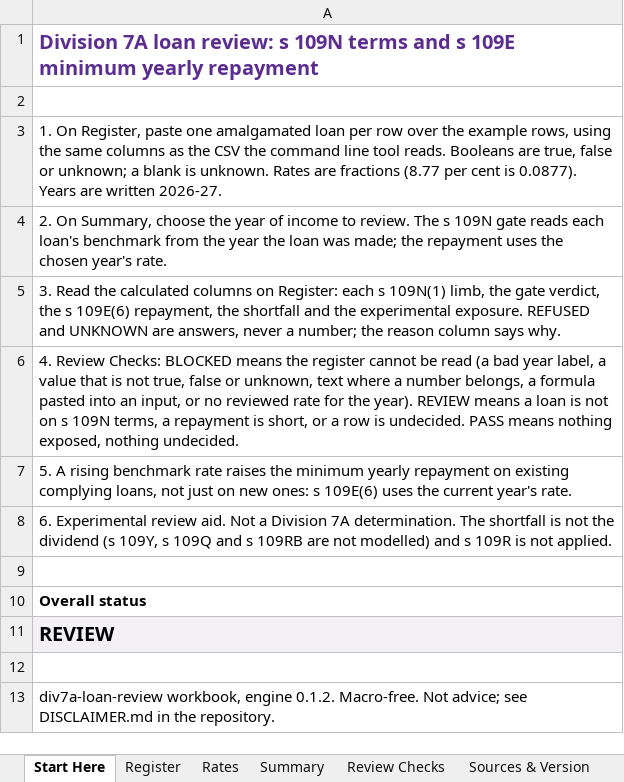
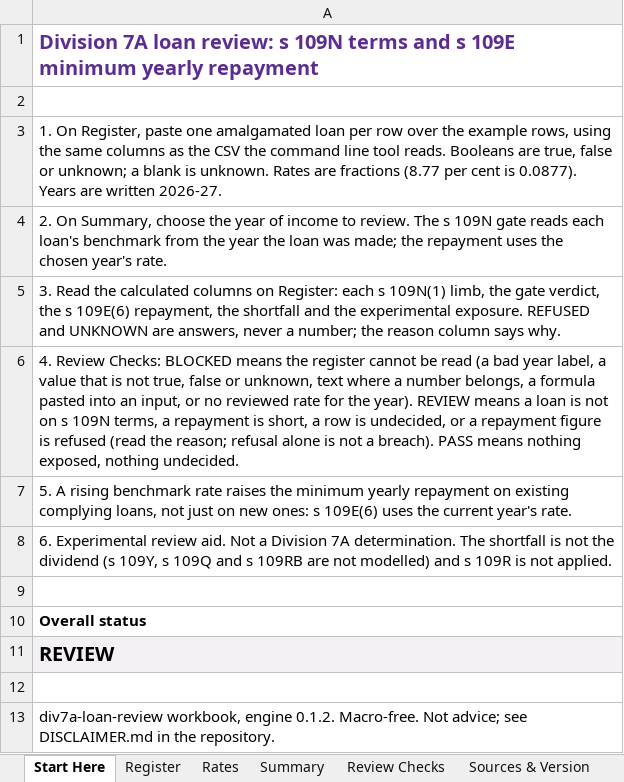
Before and after one commit to ryanduguid/australian-accounting, an Excel workbook: packages/div7a-loan-review/workbooks/div7a-loan-review.xlsx, sheet Start Here, drawn as a sheet; values as stored, in another font and other column widths than the file's, no borders; conditional formats not drawn; the diff names each change by its address in the sheet, - before the commit and + after, or states it on an @@ line.

Commit message:
Make refused Division 7A repayments drive REVIEW and close four benchmark workbook review gaps (#169)
## Summary

Two workbook findings from the 12 September fact check, both rebuilt
through desktop Excel.

- **div7a-loan-review, F033:** a REFUSED repayment row left the
workbook's overall status at PASS while the engine returned attention
code 2. The refused-rows check now drives REVIEW, keeping its reason and
the note that refusal alone is not a breach. Start Here and the workbook
README describe the rule.
- **ato-benchmark-compare, F024:** four review gaps. `tblPnl` now
carries a normalised `Key` column; the bucket lookup matches on an
equality array instead of `MATCH`'s wildcard text form; the first check
counts unrecognised buckets as well as blank ones; the suggested-mapping
count trims and lowercases `Source`; and the P&L duplicate check reads
the normalised keys.

## Verification

- Both workbooks rebuilt with `tools/build_workbook.py`, which
recalculates and saves through Excel 16.0 build 20430; the shipped
sample still reports overall REVIEW in both.
- div7a-loan-review: pytest 316 passed, 6 skipped; ruff clean. Cached
Review Checks read back with the refused-rows check at REVIEW (4 rows)
and overall REVIEW.
- ato-benchmark-compare: pytest exit 0 including the cached-value and
fill-down tests; ruff clean.
- Native check on a throwaway copy of the benchmark workbook through
Excel COM: an unrecognised bucket, a `" suggested "` source, a `Sales*`
account and a `" Sales "` duplicate each turn the overall status to
BLOCKED; the untouched sample stays REVIEW.

## Risks and unverified checks

- `COUNTIF` in the duplicate checks still reads `?` and `*` as
wildcards; the existing comment records the `SUMPRODUCT` upgrade path.
- The Division 7A refused-row behaviour was read from the rebuilt
workbook's cached values on the shipped sample; a register containing
only refused rows was not built separately.

---------

Co-authored-by: Ryan Duguid <ryanduguid@users.noreply.github.com>

```diff
--- a/packages/div7a-loan-review/workbooks/div7a-loan-review.xlsx (sheet Start Here)
+++ b/packages/div7a-loan-review/workbooks/div7a-loan-review.xlsx (sheet Start Here)
-A6: …is short, or a row is undecided. PASS means…
+A6: …is short, a row is undecided, or a repayment figure is refused (read the reason; refusal alone is not a breach). PASS means…
```
Also changed, not shown: sheet Review Checks, packages/ato-benchmark-compare/workbooks/ato-benchmark-compare.xlsx, 3 other files.
